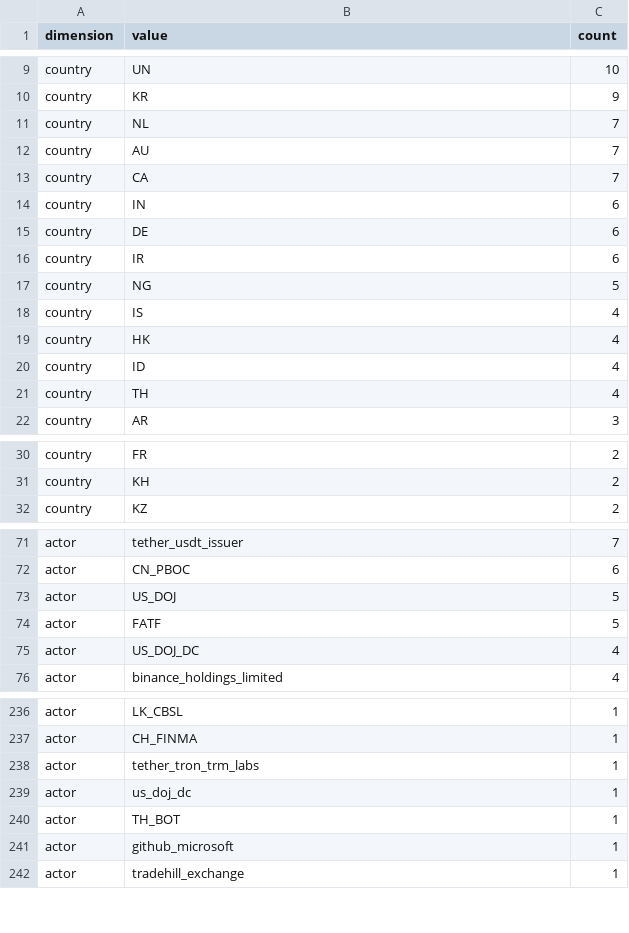
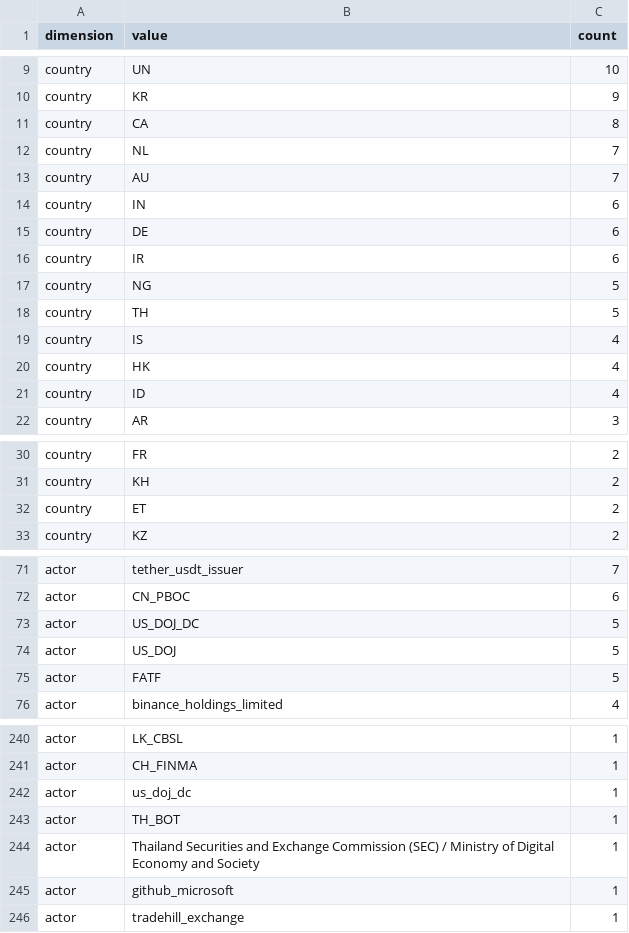
Before and after one commit to chnyangs/censorship-event-database, a CSV file: derived/jurisdiction_distribution.csv, drawn as a sheet; only a part is shown, gaps mark what is left out; the diff covers the shown part only.

```diff
--- a/derived/jurisdiction_distribution.csv
+++ b/derived/jurisdiction_distribution.csv
@@ -10,5 +10,5 @@ country,UN,10
 country,KR,9
+country,CA,8
 country,NL,7
 country,AU,7
-country,CA,7
 country,IN,6
@@ -17,2 +17,3 @@ country,IR,6
 country,NG,5
+country,TH,5
 country,IS,4
@@ -20,3 +21,2 @@ country,HK,4
 country,ID,4
-country,TH,4
 country,AR,3
@@ -31,2 +31,3 @@ country,FR,2
 country,KH,2
+country,ET,2
 country,KZ,2
@@ -72,5 +72,5 @@ actor,tether_usdt_issuer,7
 actor,CN_PBOC,6
+actor,US_DOJ_DC,5
 actor,US_DOJ,5
 actor,FATF,5
-actor,US_DOJ_DC,4
 actor,binance_holdings_limited,4
@@ -237,5 +241,5 @@ actor,LK_CBSL,1
 actor,CH_FINMA,1
-actor,tether_tron_trm_labs,1
 actor,us_doj_dc,1
 actor,TH_BOT,1
+actor,Thailand Securities and Exchange Commission (SEC) / Ministry of Digital Economy and Society,1
 actor,github_microsoft,1
```
Also changed, not shown: 4 added rows, 1 removed row and 8 edited cells elsewhere in this file, dataset.csv, derived/action_registry.csv, 37 other files.
